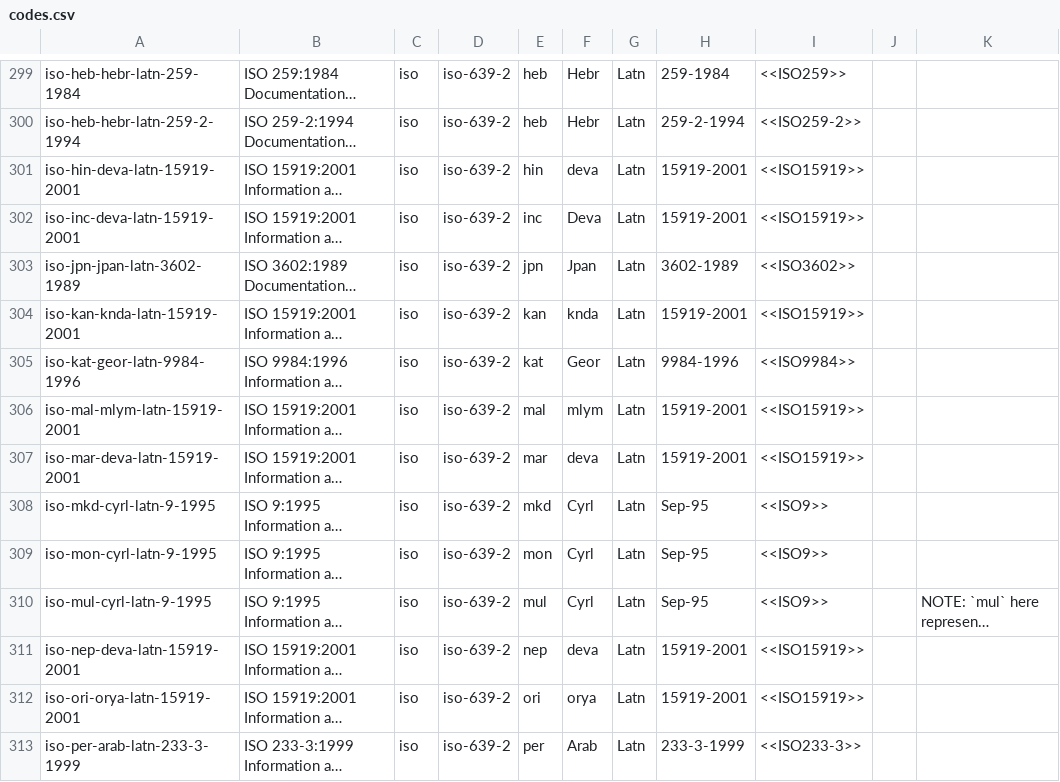
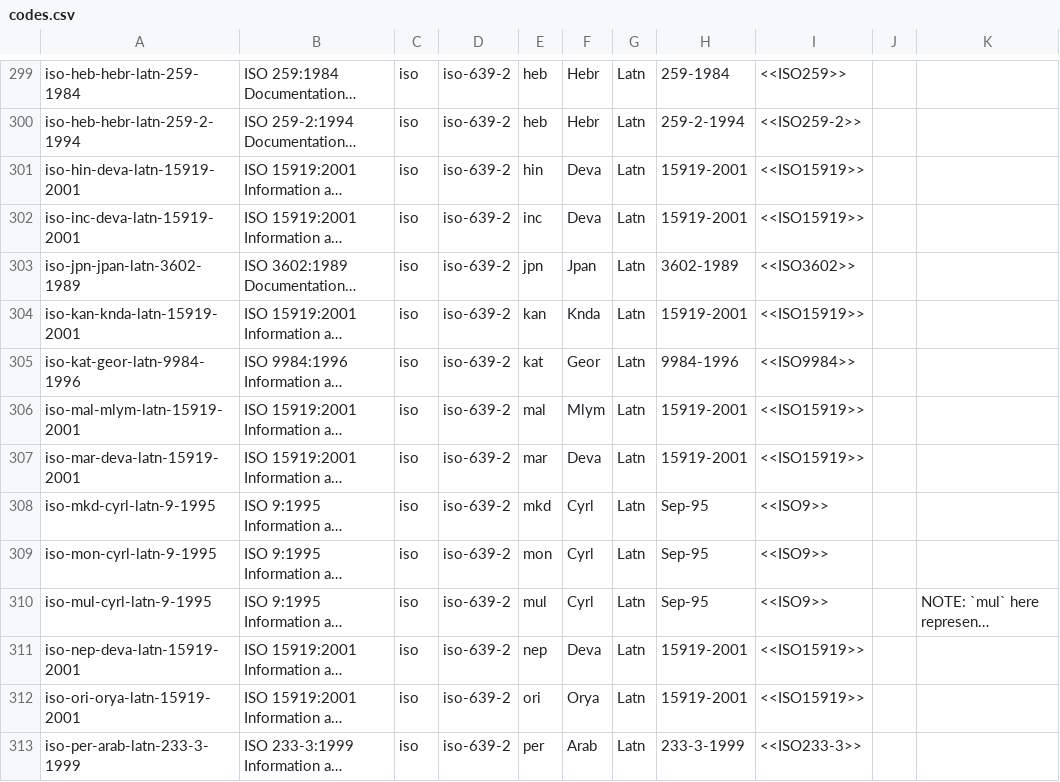
Before and after one commit to CalConnect/csd-transcription-systems, a CSV file: sources/data/codes.csv, drawn as a sheet; only a part is shown, gaps mark what is left out; long unchanged cells end in …; the diff covers the shown part only; the diff names each change by its address in the sheet, - before the commit and + after, or states it on an @@ line.

```diff
--- a/sources/data/codes.csv
+++ b/sources/data/codes.csv
-F301: deva
+F301: Deva
-F304: knda
+F304: Knda
-F306: mlym
+F306: Mlym
-F307: deva
+F307: Deva
-F311: deva
+F311: Deva
-F312: orya
+F312: Orya
```
Also changed, not shown: 9 edited cells elsewhere in this file.
